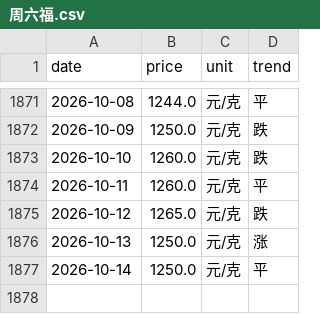
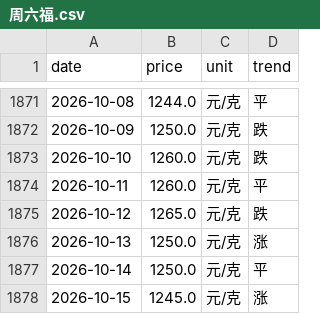
Before and after one commit to html5-cloud/gold-price, a CSV file: data/周六福.csv, drawn as a sheet; only a part is shown, gaps mark what is left out.

```diff
--- a/data/周六福.csv
+++ b/data/周六福.csv
@@ -1877 +1877,2 @@
 2026-10-14,1250.0,元/克,平
+2026-10-15,1245.0,元/克,涨
```
Also changed, not shown: data/六福.csv, data/周大生.csv, 7 other files.
